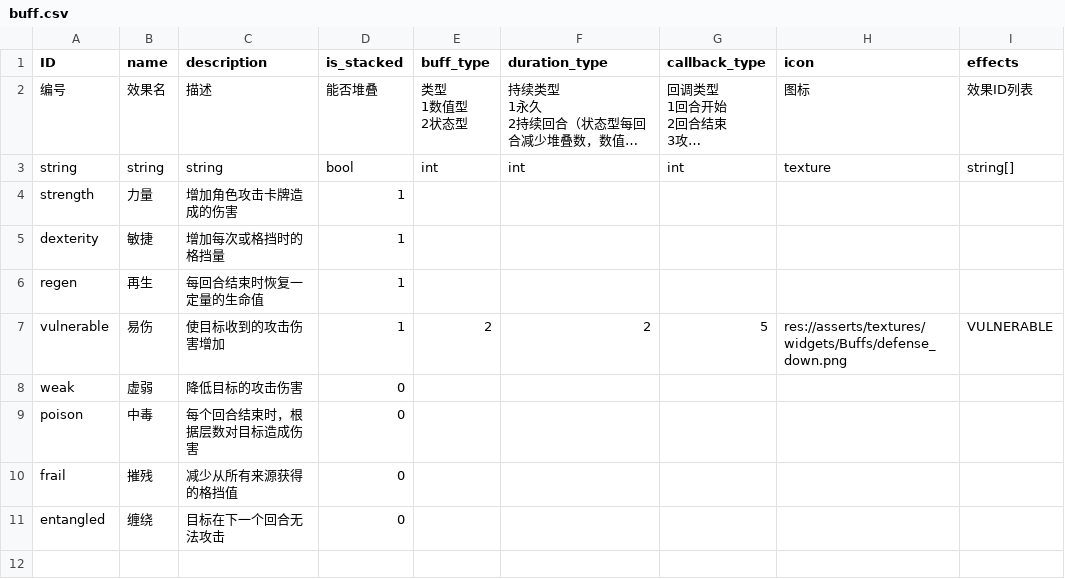
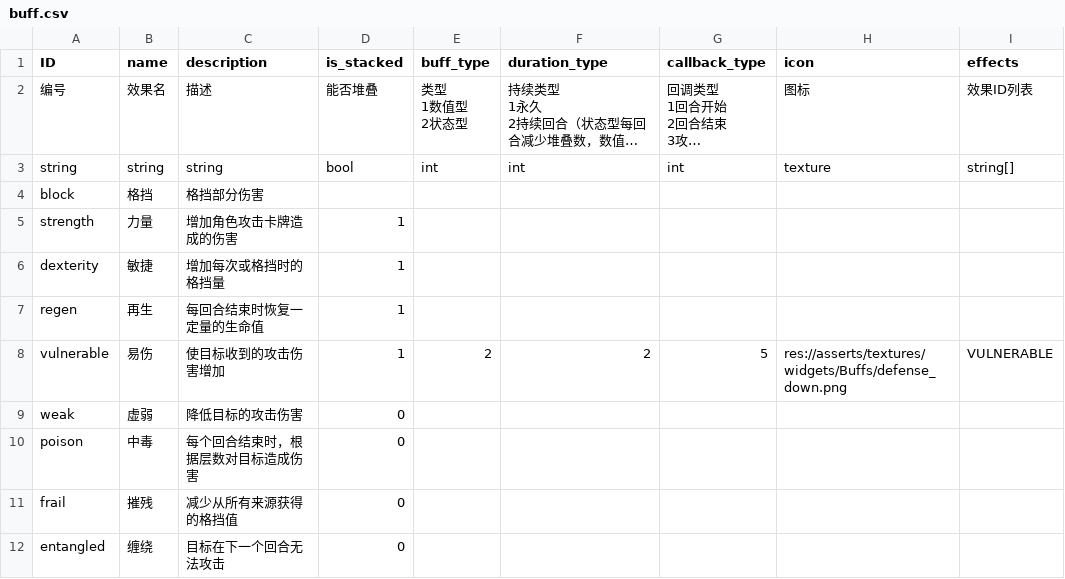
Before and after one commit to 17857310394/project-sx, a CSV file: datatables/buff.csv, drawn as a sheet; long unchanged cells end in …; the diff names each change by its address in the sheet, - before the commit and + after, or states it on an @@ line.

```diff
--- a/datatables/buff.csv
+++ b/datatables/buff.csv
+row 4: block | 格挡 | 格挡部分伤害
```
Also changed, not shown: datatables/card.csv, 14 other files.
